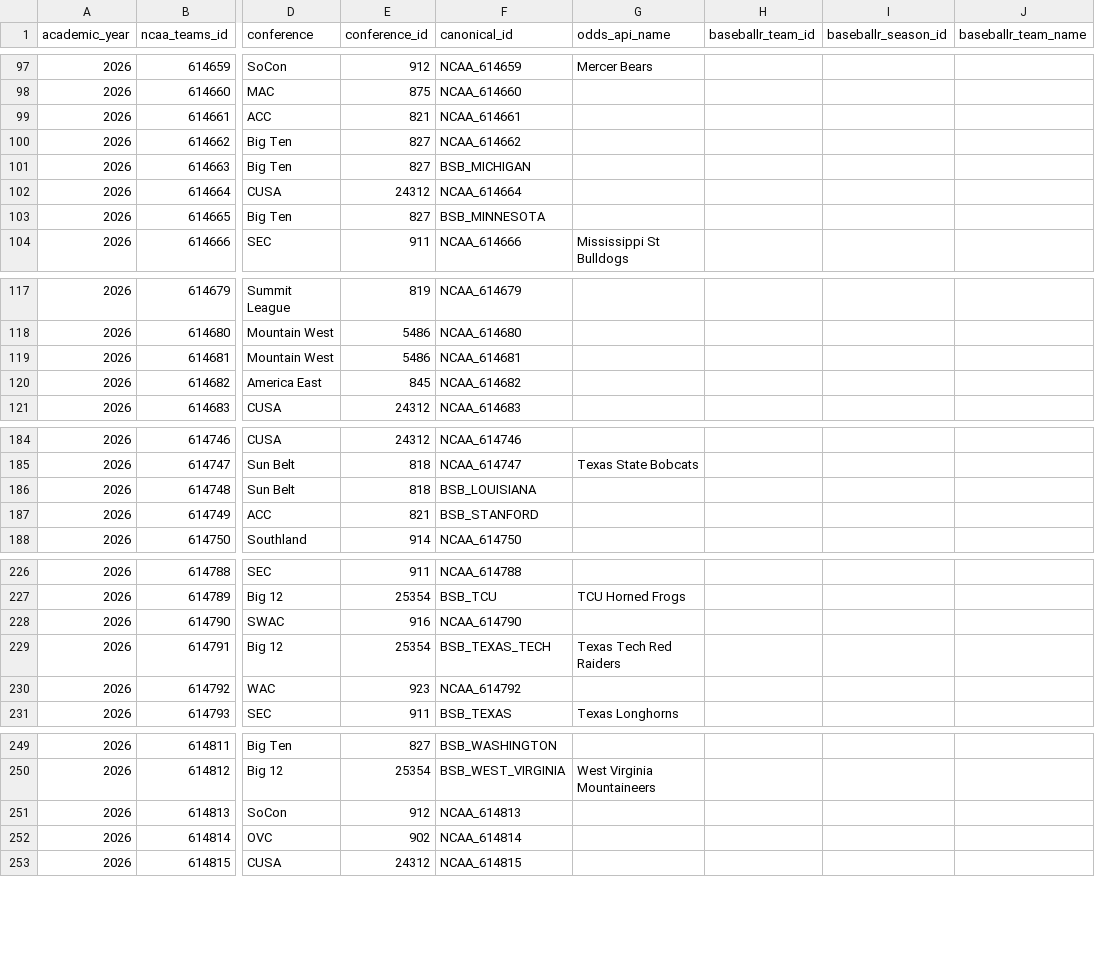
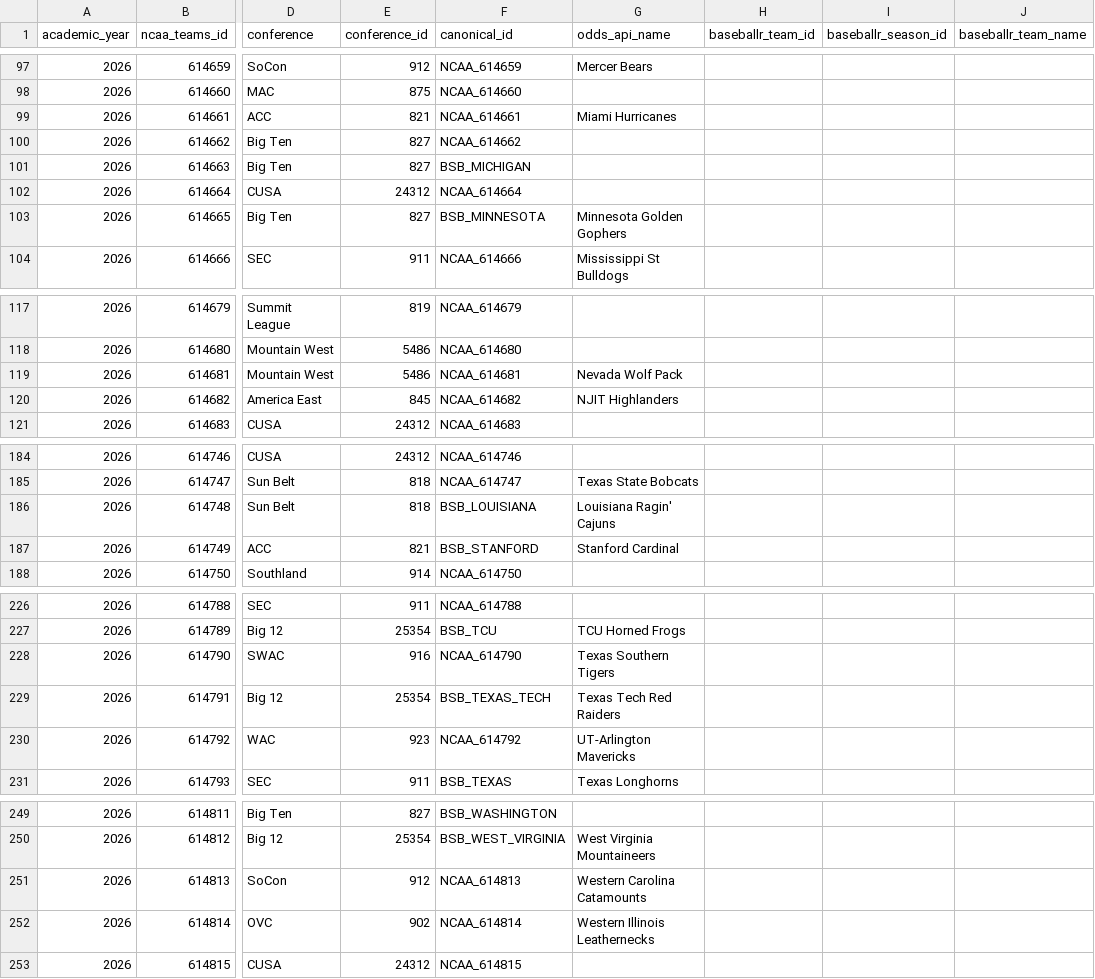
Before and after one commit to littletone13/ncaa_baseball, a CSV file: data/registries/canonical_teams_2026.csv, drawn as a sheet; only a part is shown, gaps mark what is left out; the diff covers the shown part only; the diff names each change by its address in the sheet, - before the commit and + after, or states it on an @@ line.

```diff
--- a/data/registries/canonical_teams_2026.csv
+++ b/data/registries/canonical_teams_2026.csv
-G99 (odds_api_name): (empty)
+G99 (odds_api_name): Miami Hurricanes
-G103 (odds_api_name): (empty)
+G103 (odds_api_name): Minnesota Golden Gophers
-G119 (odds_api_name): (empty)
+G119 (odds_api_name): Nevada Wolf Pack
-G120 (odds_api_name): (empty)
+G120 (odds_api_name): NJIT Highlanders
-G186 (odds_api_name): (empty)
+G186 (odds_api_name): Louisiana Ragin' Cajuns
-G187 (odds_api_name): (empty)
+G187 (odds_api_name): Stanford Cardinal
-G228 (odds_api_name): (empty)
+G228 (odds_api_name): Texas Southern Tigers
-G230 (odds_api_name): (empty)
+G230 (odds_api_name): UT-Arlington Mavericks
-G251 (odds_api_name): (empty)
+G251 (odds_api_name): Western Carolina Catamounts
-G252 (odds_api_name): (empty)
+G252 (odds_api_name): Western Illinois Leathernecks
```
Also changed, not shown: 30 edited cells elsewhere in this file, data/registries/stadium_orientations.csv, 3 other files.
